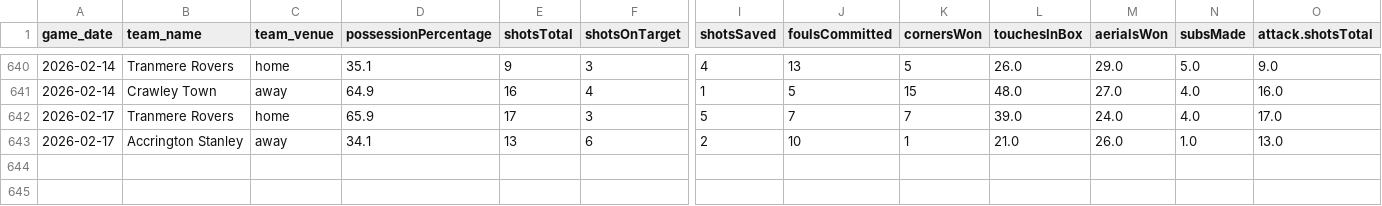
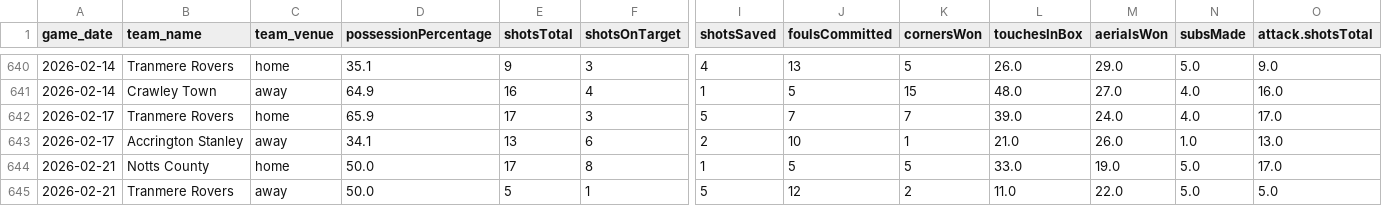
Before and after one commit to petebrown/data-updater-v2, a CSV file: data/match_stats.csv, drawn as a sheet; only a part is shown, gaps mark what is left out; rows hold the shown columns only; the diff names each change by its address in the sheet, - before the commit and + after, or states it on an @@ line.

```diff
--- a/data/match_stats.csv
+++ b/data/match_stats.csv
+row 644: 2026-02-21 | Notts County | home | 50.0 | 17 | 8 | 1 | 5 | 5 | 33.0 | 19.0 | 5.0 | 17.0
+row 645: 2026-02-21 | Tranmere Rovers | away | 50.0 | 5 | 1 | 5 | 12 | 2 | 11.0 | 22.0 | 5.0 | 5.0
```
Also changed, not shown: data-r/subs.csv, data/goals.csv, 23 other files.
